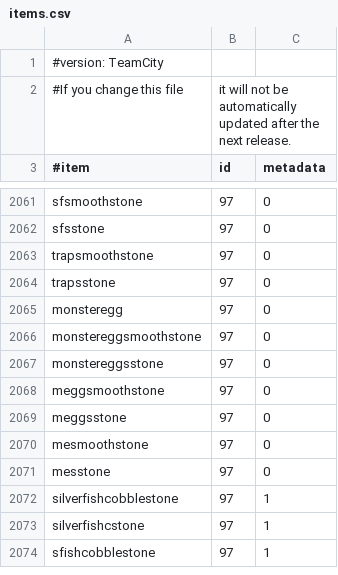
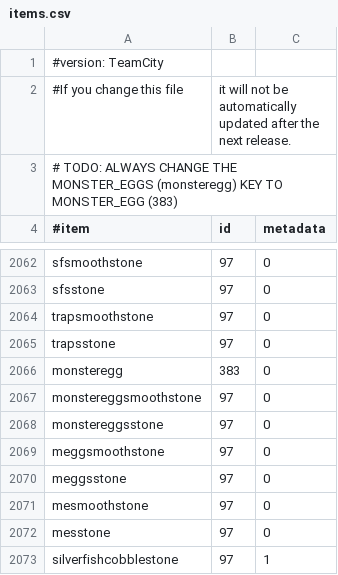
Before and after one commit to turt2live/AntiShare, a CSV file: DevTools/BukkitPlugin/src/main/resources/items.csv, drawn as a sheet; only a part is shown, gaps mark what is left out; the shorter side is filled out with more unchanged rows.

Commit message:
Add item use rejection list

```diff
--- a/DevTools/BukkitPlugin/src/main/resources/items.csv
+++ b/DevTools/BukkitPlugin/src/main/resources/items.csv
@@ -2,2 +2,3 @@
 #If you change this file, it will not be automatically updated after the next release.
+# TODO: ALWAYS CHANGE THE MONSTER_EGGS (monsteregg) KEY TO MONSTER_EGG (383)
 #item,id,metadata
@@ -2064,3 +2065,3 @@ trapsmoothstone,97,0
 trapsstone,97,0
-monsteregg,97,0
+monsteregg,383,0
 monstereggsmoothstone,97,0
```
Also changed, not shown: Bukkit/AntiShare/src/main/resources/item_aliases.csv, 22 other files.
